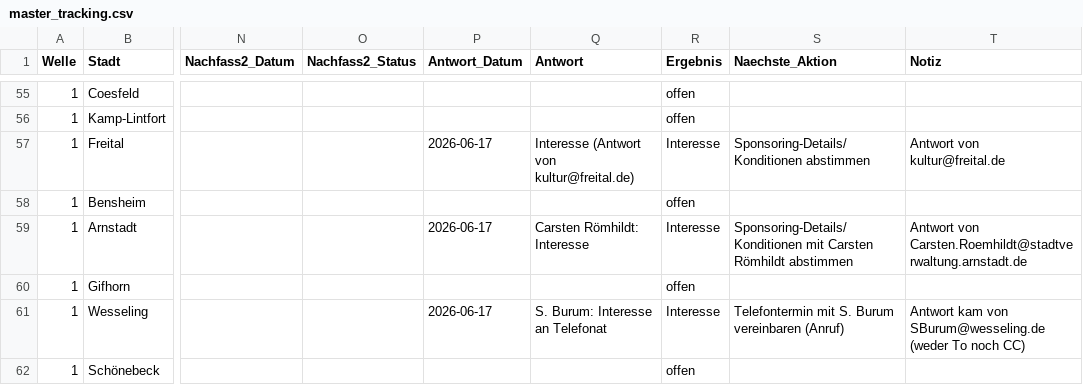
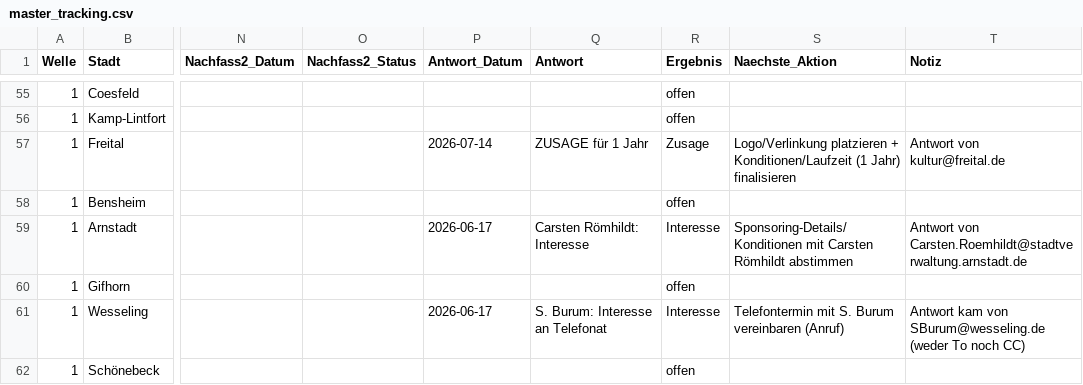
Before and after one commit to dariog-code/claude-recherche, a CSV file: outreach/master_tracking.csv, drawn as a sheet; only a part is shown, gaps mark what is left out; the diff names each change by its address in the sheet, - before the commit and + after, or states it on an @@ line.

```diff
--- a/outreach/master_tracking.csv
+++ b/outreach/master_tracking.csv
-P57 (Antwort_Datum): 2026-06-17
+P57 (Antwort_Datum): 2026-07-14
-Q57 (Antwort): Interesse (Antwort von kultur@freital.de)
+Q57 (Antwort): ZUSAGE für 1 Jahr
-R57 (Ergebnis): Interesse
+R57 (Ergebnis): Zusage
-S57 (Naechste_Aktion): Sponsoring-Details/Konditionen abstimmen
+S57 (Naechste_Aktion): Logo/Verlinkung platzieren + Konditionen/Laufzeit (1 Jahr) finalisieren
```
Also changed, not shown: 1 other file.
